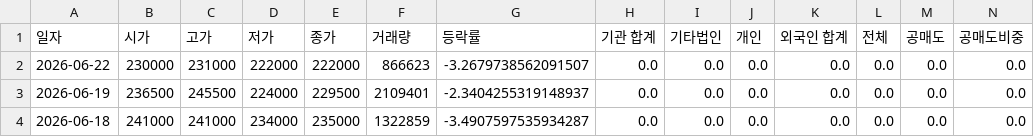
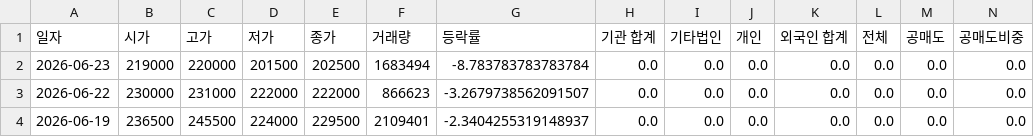
Before and after one commit to ccyun95/Internet_telecom_payment_work, a CSV file: data/NAVER_035420_stock_data.csv, drawn as a sheet; only a part is shown; the shorter side is filled out with more unchanged rows; rows hold the shown columns only; the diff names each change by its address in the sheet, - before the commit and + after, or states it on an @@ line.

```diff
--- a/data/NAVER_035420_stock_data.csv
+++ b/data/NAVER_035420_stock_data.csv
+row 2: 2026-06-23 | 219000 | 220000 | 201500 | 202500 | 1683494 | -8.783783783783784 | 0.0 | 0.0 | 0.0 | 0.0 | 0.0 | 0.0 | 0.0
```
Also changed, not shown: data/Hecto_Innovation_214180_stock_data.csv, data/ITcen_Global_124500_stock_data.csv, 8 other files.
